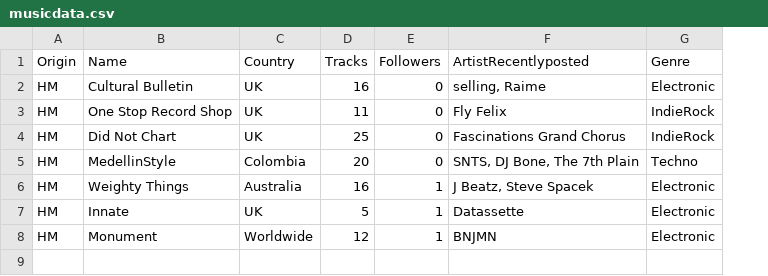
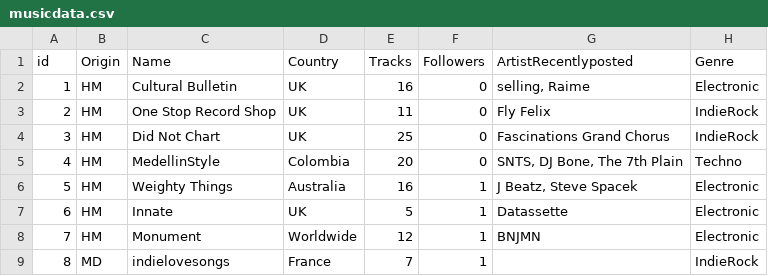
Before and after one commit to mperreir/HyblabDDJ2019, a CSV file: music-data/public/data/musicdata.csv, drawn as a sheet; the diff names each change by its address in the sheet, - before the commit and + after, or states it on an @@ line.

```diff
--- a/music-data/public/data/musicdata.csv
+++ b/music-data/public/data/musicdata.csv
+column A (id), rows 2-8: 1 | 2 | 3 | 4 | 5 | 6 | 7
+row 9: 8 | MD | indielovesongs | France | 7 | 1 |  | IndieRock
```
Also changed, not shown: 3 other files.
